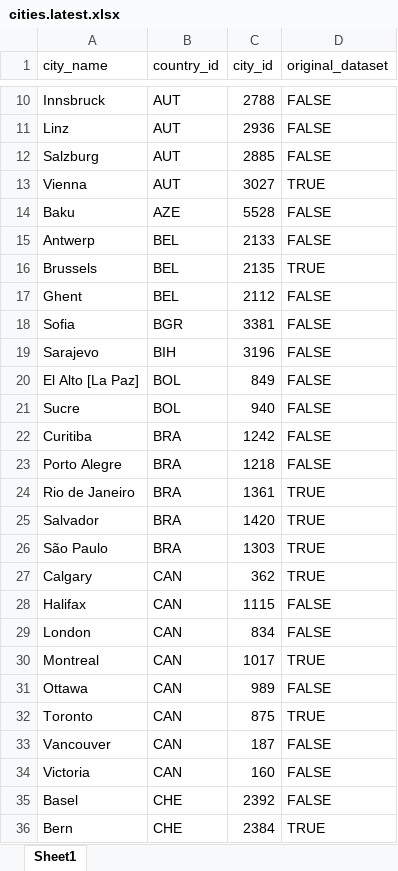
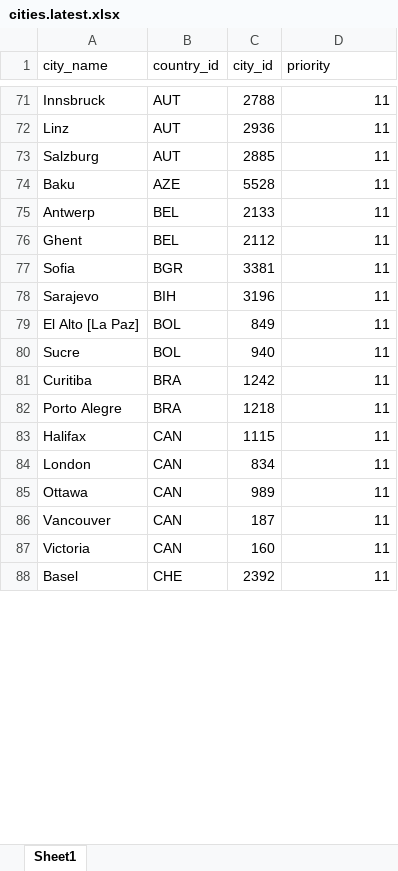
Before and after one commit to idegeus/UrbanTransportTimes, an Excel workbook: 1-data/1-research/cities.latest.xlsx, sheet Sheet1, drawn as a sheet; only a part is shown, gaps mark what is left out; values as stored, in another font and other column widths than the file's, no cell formats; removed rows and columns are numbered as before the commit, all else as after; the diff covers the shown part only; the diff names each change by its address in the sheet, - before the commit and + after, or states it on an @@ line.

Commit message:
chore: added priority

```diff
--- a/1-data/1-research/cities.latest.xlsx (sheet Sheet1)
+++ b/1-data/1-research/cities.latest.xlsx (sheet Sheet1)
-D1: original_dataset
+D1: priority
-D71:D73 (priority): FALSE
+D71:D73 (priority): 11
-row 13: Vienna | AUT | 3027 | TRUE
-D74:D75 (priority): FALSE
+D74:D75 (priority): 11
-row 16: Brussels | BEL | 2135 | TRUE
-D76:D82 (priority): FALSE
+D76:D82 (priority): 11
-row 24: Rio de Janeiro | BRA | 1361 | TRUE
-row 25: Salvador | BRA | 1420 | TRUE
-row 26: São Paulo | BRA | 1303 | TRUE
-row 27: Calgary | CAN | 362 | TRUE
-D83:D84 (priority): FALSE
+D83:D84 (priority): 11
-row 30: Montreal | CAN | 1017 | TRUE
-D85 (priority): FALSE
+D85 (priority): 11
-row 32: Toronto | CAN | 875 | TRUE
-D86:D88 (priority): FALSE
+D86:D88 (priority): 11
-row 36: Bern | CHE | 2384 | TRUE
```
Also changed, not shown: 63 added rows, 54 removed rows and 146 edited cells elsewhere in this sheet, cell formats, 1-data/1-research/cities.v2.xlsx, 3 other files.
